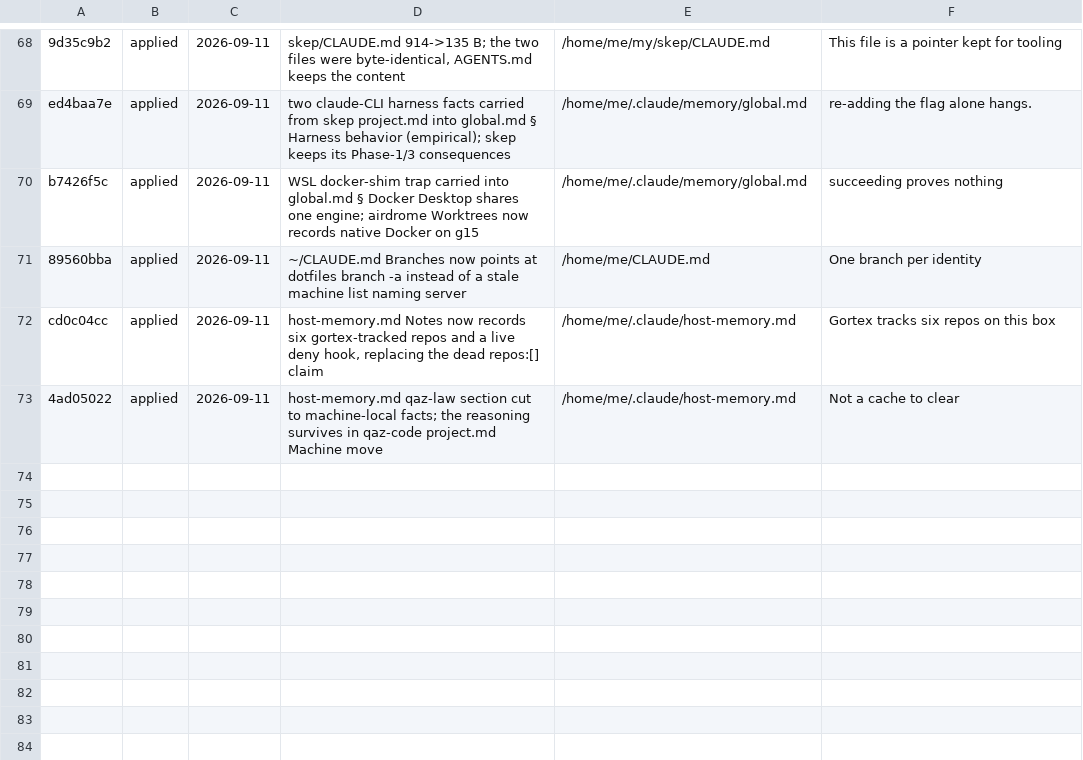
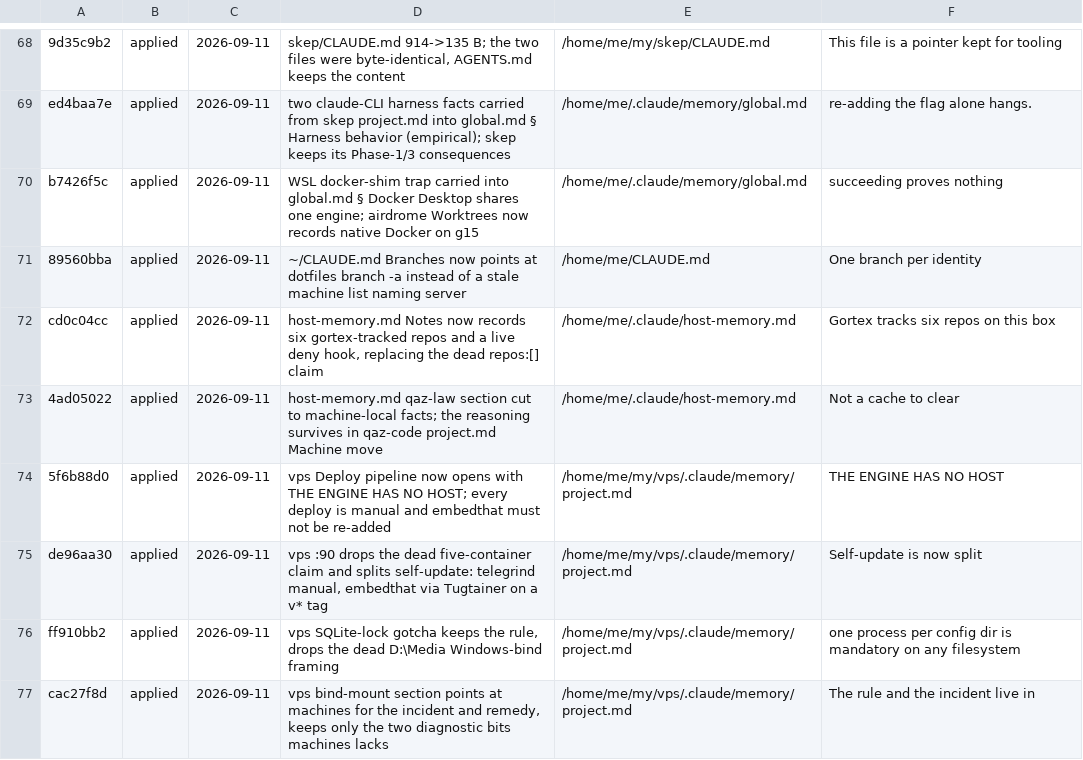
Before and after one commit to metheoryt/machines, a TSV file: docs/dream/ledger.tsv, drawn as a sheet; only a part is shown, gaps mark what is left out.

```diff
--- a/docs/dream/ledger.tsv
+++ b/docs/dream/ledger.tsv
@@ -73 +73,5 @@ cd0c04cc	applied	2026-09-11	host-memory.md Notes now records six gortex-tracked
 4ad05022	applied	2026-09-11	host-memory.md qaz-law section cut to machine-local facts; the reasoning survives in qaz-code project.md Machine move	/home/me/.claude/host-memory.md	Not a cache to clear
+5f6b88d0	applied	2026-09-11	vps Deploy pipeline now opens with THE ENGINE HAS NO HOST; every deploy is manual and embedthat must not be re-added	/home/me/my/vps/.claude/memory/project.md	THE ENGINE HAS NO HOST
+de96aa30	applied	2026-09-11	vps :90 drops the dead five-container claim and splits self-update: telegrind manual, embedthat via Tugtainer on a v* tag	/home/me/my/vps/.claude/memory/project.md	Self-update is now split
+ff910bb2	applied	2026-09-11	vps SQLite-lock gotcha keeps the rule, drops the dead D:\Media Windows-bind framing	/home/me/my/vps/.claude/memory/project.md	one process per config dir is mandatory on any filesystem
+cac27f8d	applied	2026-09-11	vps bind-mount section points at machines for the incident and remedy, keeps only the two diagnostic bits machines lacks	/home/me/my/vps/.claude/memory/project.md	The rule and the incident live in
```
Also changed, not shown: 1 other file.
